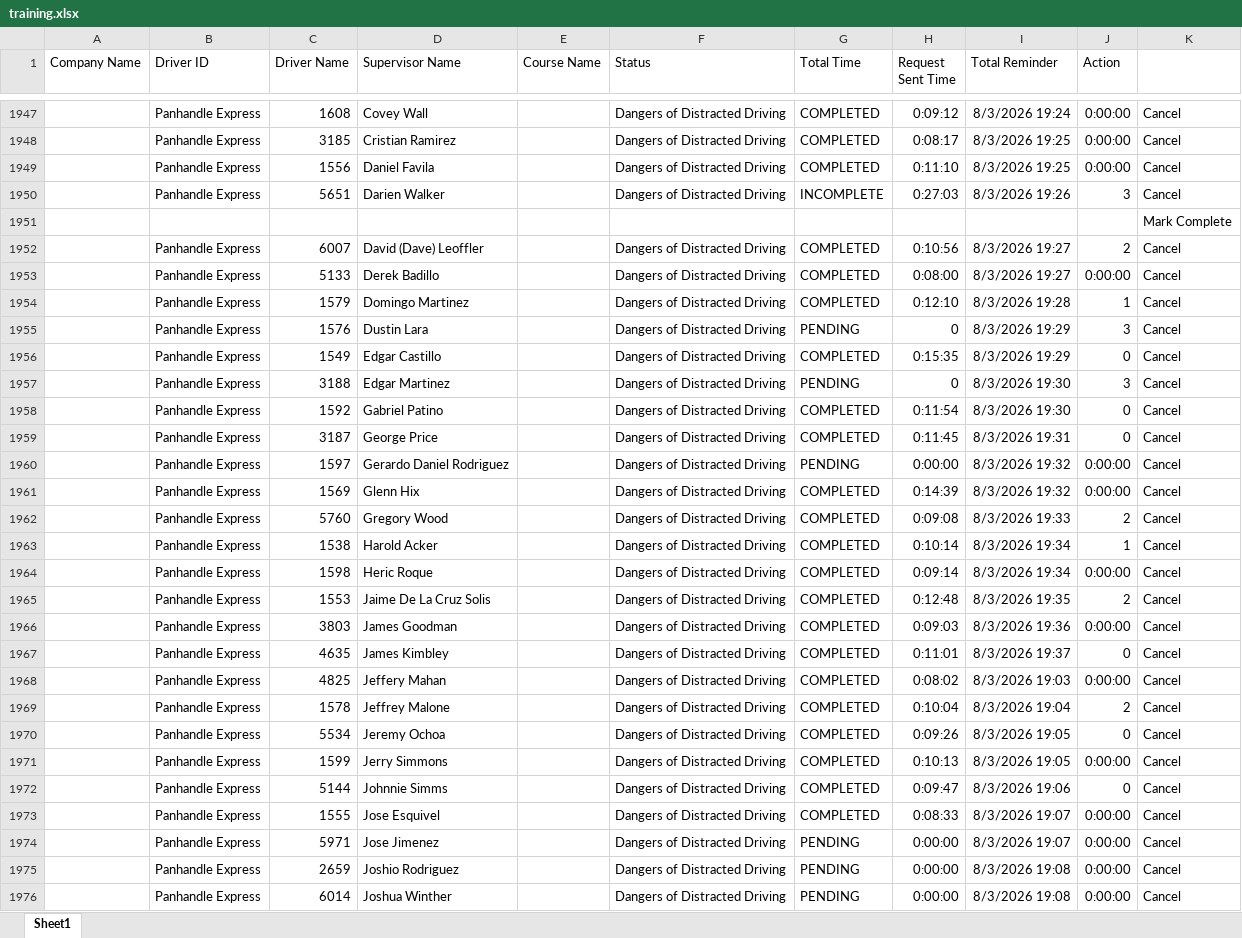
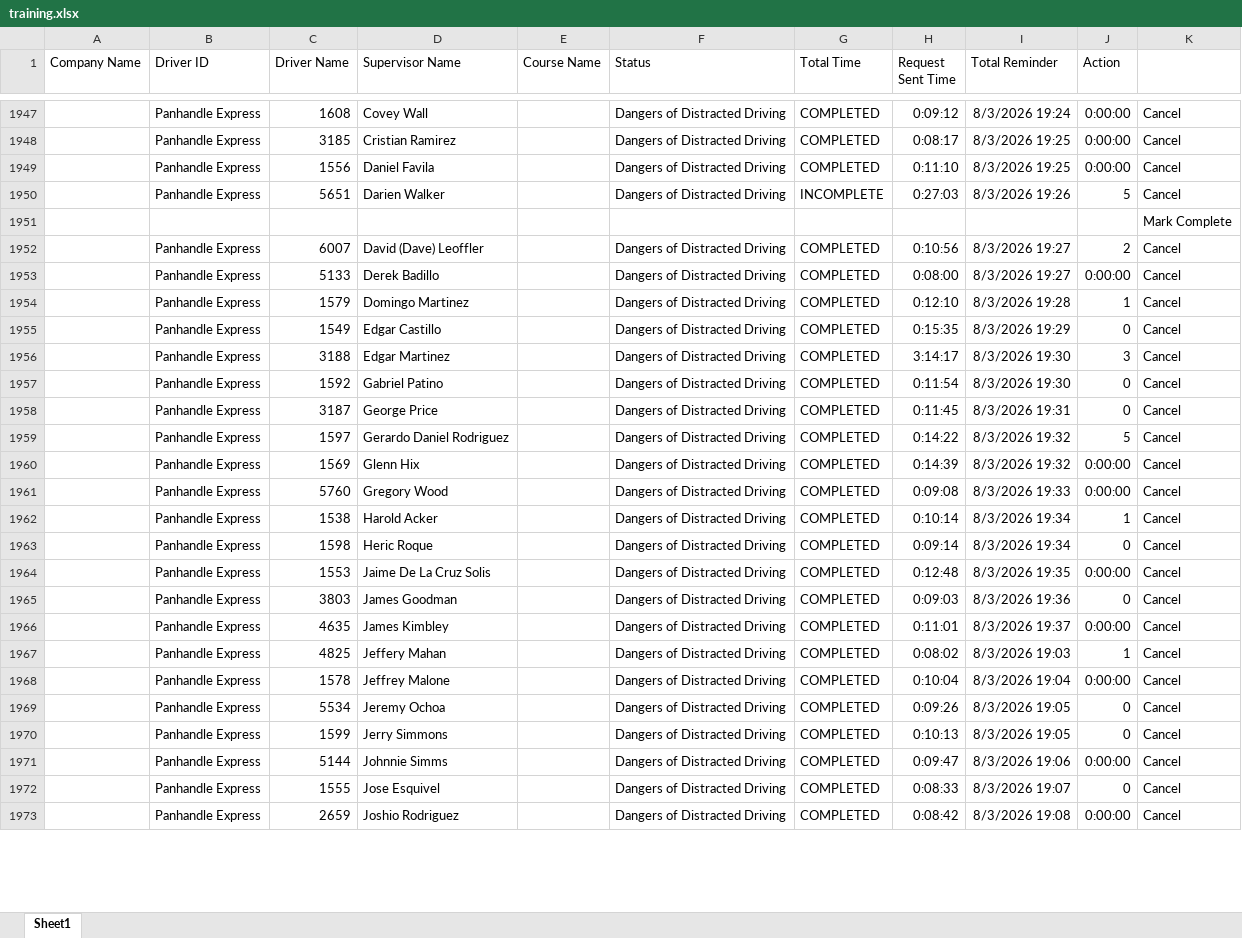
Before and after one commit to jmullins-DEN/panhandle-express, an Excel workbook: training.xlsx, sheet Sheet1, drawn as a sheet; only a part is shown, gaps mark what is left out; values as stored, in another font and other column widths than the file's, no borders; removed rows and columns are numbered as before the commit, all else as after; the diff covers the shown part only; the diff names each change by its address in the sheet, - before the commit and + after, or states it on an @@ line.

Commit message:
Weekly data update: training.xlsx

```diff
--- a/training.xlsx (sheet Sheet1)
+++ b/training.xlsx (sheet Sheet1)
-J1950 (Action): 3
+J1950 (Action): 5
-row 1955:  | Panhandle Express | 1576 | Dustin Lara |  | Dangers of Distracted Driving | PENDING | 0 | 8/3/2026 19:29 | 3 | Cancel
-G1956 (Total Time): PENDING
+G1956 (Total Time): COMPLETED
-H1956 (Request Sent Time): 0
+H1956 (Request Sent Time): 3:14:17
-G1959 (Total Time): PENDING
+G1959 (Total Time): COMPLETED
-H1959 (Request Sent Time): 0:00:00
+H1959 (Request Sent Time): 0:14:22
-J1959 (Action): 0:00:00
+J1959 (Action): 5
-J1961 (Action): 2
+J1961 (Action): 0:00:00
-J1963 (Action): 0:00:00
+J1963 (Action): 0
-J1964 (Action): 2
+J1964 (Action): 0:00:00
-J1965 (Action): 0:00:00
+J1965 (Action): 0
-J1966 (Action): 0
+J1966 (Action): 0:00:00
-J1967 (Action): 0:00:00
+J1967 (Action): 1
-J1968 (Action): 2
+J1968 (Action): 0:00:00
-J1970 (Action): 0:00:00
+J1970 (Action): 0
-J1971 (Action): 0
+J1971 (Action): 0:00:00
-J1972 (Action): 0:00:00
+J1972 (Action): 0
-row 1974:  | Panhandle Express | 5971 | Jose Jimenez |  | Dangers of Distracted Driving | PENDING | 0:00:00 | 8/3/2026 19:07 | 0:00:00 | Cancel
-G1973 (Total Time): PENDING
+G1973 (Total Time): COMPLETED
-H1973 (Request Sent Time): 0:00:00
+H1973 (Request Sent Time): 0:08:42
-row 1976:  | Panhandle Express | 6014 | Joshua Winther |  | Dangers of Distracted Driving | PENDING | 0:00:00 | 8/3/2026 19:08 | 0:00:00 | Cancel
```
Also changed, not shown: 2 removed rows and 19 edited cells elsewhere in this sheet.
